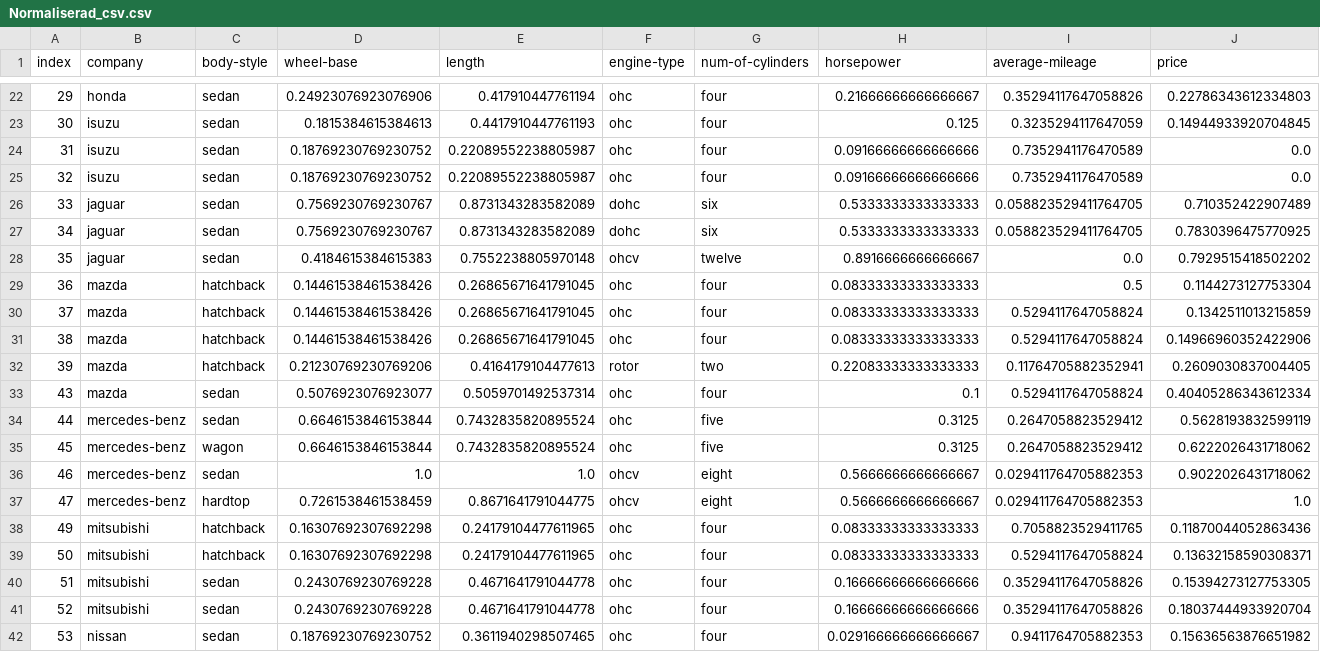
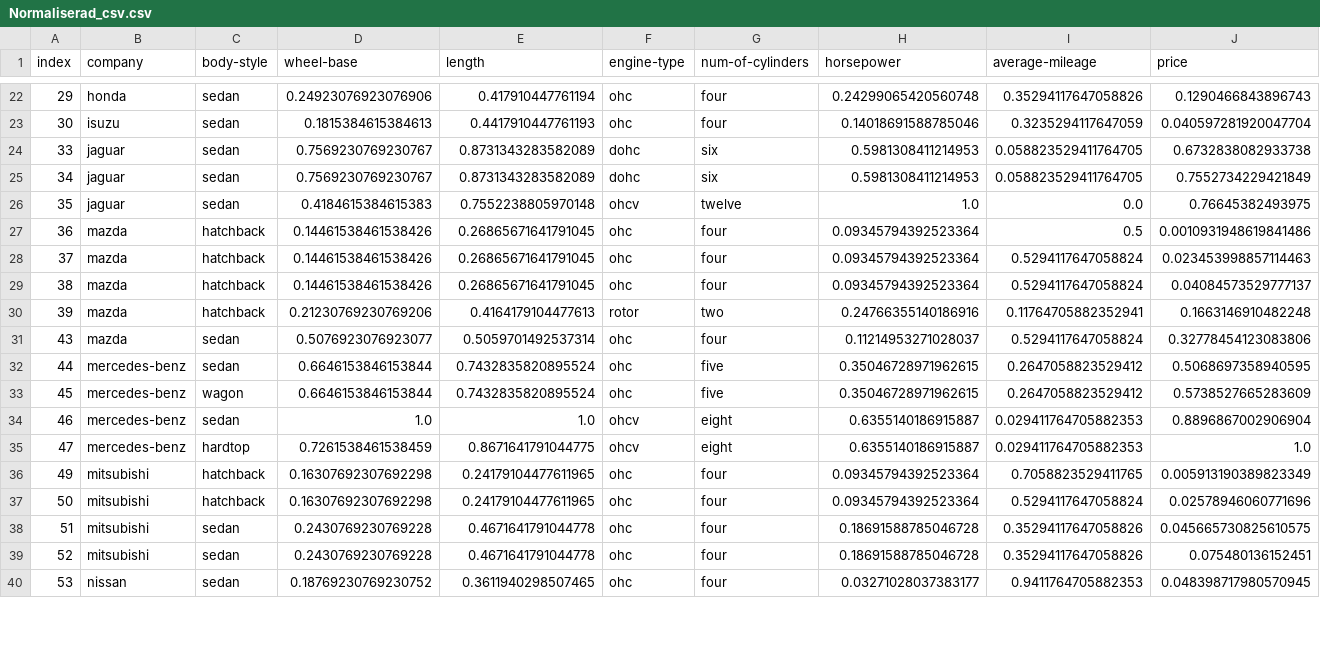
Before and after one commit to CharlieRosander/Jupyter, a CSV file: Normaliserad_csv.csv, drawn as a sheet; only a part is shown, gaps mark what is left out; the diff covers the shown part only.

```diff
--- a/Normaliserad_csv.csv
+++ b/Normaliserad_csv.csv
@@ -22,21 +22,19 @@ index,company,body-style,wheel-base,length,engine-type,num-of-cylinders,horsepow
-29,honda,sedan,0.24923076923076906,0.417910447761194,ohc,four,0.21666666666666667,0.35294117647058826,0.22786343612334803
-30,isuzu,sedan,0.1815384615384613,0.4417910447761193,ohc,four,0.125,0.3235294117647059,0.14944933920704845
-31,isuzu,sedan,0.18769230769230752,0.22089552238805987,ohc,four,0.09166666666666666,0.7352941176470589,0.0
-32,isuzu,sedan,0.18769230769230752,0.22089552238805987,ohc,four,0.09166666666666666,0.7352941176470589,0.0
-33,jaguar,sedan,0.7569230769230767,0.8731343283582089,dohc,six,0.5333333333333333,0.058823529411764705,0.710352422907489
-34,jaguar,sedan,0.7569230769230767,0.8731343283582089,dohc,six,0.5333333333333333,0.058823529411764705,0.7830396475770925
-35,jaguar,sedan,0.4184615384615383,0.7552238805970148,ohcv,twelve,0.8916666666666667,0.0,0.7929515418502202
-36,mazda,hatchback,0.14461538461538426,0.26865671641791045,ohc,four,0.08333333333333333,0.5,0.1144273127753304
-37,mazda,hatchback,0.14461538461538426,0.26865671641791045,ohc,four,0.08333333333333333,0.5294117647058824,0.1342511013215859
-38,mazda,hatchback,0.14461538461538426,0.26865671641791045,ohc,four,0.08333333333333333,0.5294117647058824,0.14966960352422906
-39,mazda,hatchback,0.21230769230769206,0.4164179104477613,rotor,two,0.22083333333333333,0.11764705882352941,0.2609030837004405
-43,mazda,sedan,0.5076923076923077,0.5059701492537314,ohc,four,0.1,0.5294117647058824,0.40405286343612334
-44,mercedes-benz,sedan,0.6646153846153844,0.7432835820895524,ohc,five,0.3125,0.2647058823529412,0.5628193832599119
-45,mercedes-benz,wagon,0.6646153846153844,0.7432835820895524,ohc,five,0.3125,0.2647058823529412,0.6222026431718062
-46,mercedes-benz,sedan,1.0,1.0,ohcv,eight,0.5666666666666667,0.029411764705882353,0.9022026431718062
-47,mercedes-benz,hardtop,0.7261538461538459,0.8671641791044775,ohcv,eight,0.5666666666666667,0.029411764705882353,1.0
-49,mitsubishi,hatchback,0.16307692307692298,0.24179104477611965,ohc,four,0.08333333333333333,0.7058823529411765,0.11870044052863436
-50,mitsubishi,hatchback,0.16307692307692298,0.24179104477611965,ohc,four,0.08333333333333333,0.5294117647058824,0.13632158590308371
-51,mitsubishi,sedan,0.2430769230769228,0.4671641791044778,ohc,four,0.16666666666666666,0.35294117647058826,0.15394273127753305
-52,mitsubishi,sedan,0.2430769230769228,0.4671641791044778,ohc,four,0.16666666666666666,0.35294117647058826,0.18037444933920704
-53,nissan,sedan,0.18769230769230752,0.3611940298507465,ohc,four,0.029166666666666667,0.9411764705882353,0.15636563876651982
+29,honda,sedan,0.24923076923076906,0.417910447761194,ohc,four,0.24299065420560748,0.35294117647058826,0.1290466843896743
+30,isuzu,sedan,0.1815384615384613,0.4417910447761193,ohc,four,0.14018691588785046,0.3235294117647059,0.040597281920047704
+33,jaguar,sedan,0.7569230769230767,0.8731343283582089,dohc,six,0.5981308411214953,0.058823529411764705,0.6732838082933738
+34,jaguar,sedan,0.7569230769230767,0.8731343283582089,dohc,six,0.5981308411214953,0.058823529411764705,0.7552734229421849
+35,jaguar,sedan,0.4184615384615383,0.7552238805970148,ohcv,twelve,1.0,0.0,0.76645382493975
+36,mazda,hatchback,0.14461538461538426,0.26865671641791045,ohc,four,0.09345794392523364,0.5,0.0010931948619841486
+37,mazda,hatchback,0.14461538461538426,0.26865671641791045,ohc,four,0.09345794392523364,0.5294117647058824,0.023453998857114463
+38,mazda,hatchback,0.14461538461538426,0.26865671641791045,ohc,four,0.09345794392523364,0.5294117647058824,0.04084573529777137
+39,mazda,hatchback,0.21230769230769206,0.4164179104477613,rotor,two,0.24766355140186916,0.11764705882352941,0.1663146910482248
+43,mazda,sedan,0.5076923076923077,0.5059701492537314,ohc,four,0.11214953271028037,0.5294117647058824,0.32778454123083806
+44,mercedes-benz,sedan,0.6646153846153844,0.7432835820895524,ohc,five,0.35046728971962615,0.2647058823529412,0.5068697358940595
+45,mercedes-benz,wagon,0.6646153846153844,0.7432835820895524,ohc,five,0.35046728971962615,0.2647058823529412,0.5738527665283609
+46,mercedes-benz,sedan,1.0,1.0,ohcv,eight,0.6355140186915887,0.029411764705882353,0.8896867002906904
+47,mercedes-benz,hardtop,0.7261538461538459,0.8671641791044775,ohcv,eight,0.6355140186915887,0.029411764705882353,1.0
+49,mitsubishi,hatchback,0.16307692307692298,0.24179104477611965,ohc,four,0.09345794392523364,0.7058823529411765,0.005913190389823349
+50,mitsubishi,hatchback,0.16307692307692298,0.24179104477611965,ohc,four,0.09345794392523364,0.5294117647058824,0.02578946060771696
+51,mitsubishi,sedan,0.2430769230769228,0.4671641791044778,ohc,four,0.18691588785046728,0.35294117647058826,0.045665730825610575
+52,mitsubishi,sedan,0.2430769230769228,0.4671641791044778,ohc,four,0.18691588785046728,0.35294117647058826,0.075480136152451
+53,nissan,sedan,0.18769230769230752,0.3611940298507465,ohc,four,0.03271028037383177,0.9411764705882353,0.048398717980570945
```
Also changed, not shown: 1 removed row and 77 edited cells elsewhere in this file, 1 other file.
